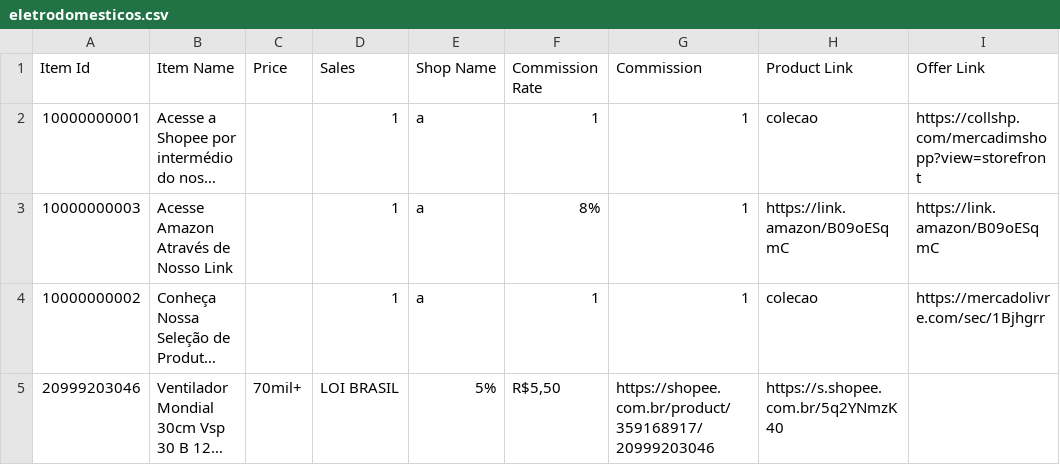
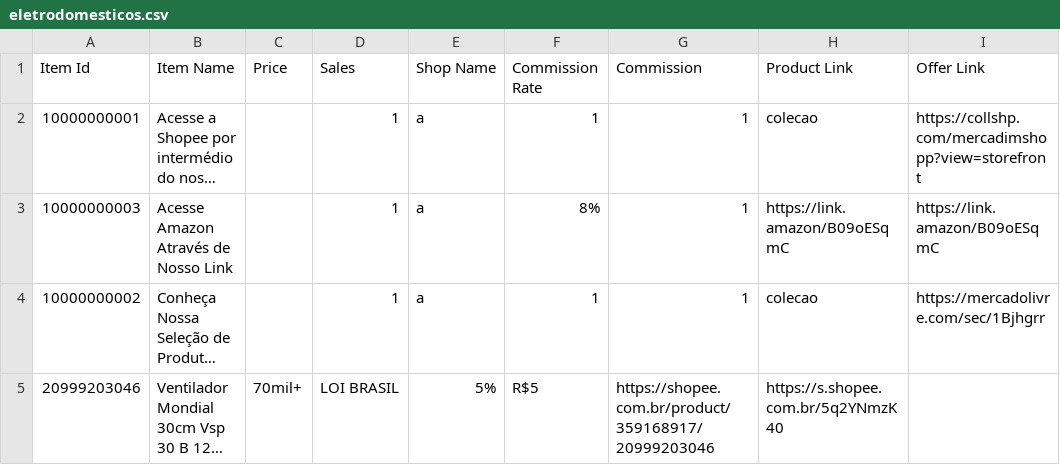
Before and after one commit to MercadimShopp/mercadim-site, a CSV file: data/eletrodomesticos.csv, drawn as a sheet; long unchanged cells end in …; the diff names each change by its address in the sheet, - before the commit and + after, or states it on an @@ line.

Commit message:
Fix commission amount for Ventilador Mondial
Updated the commission amount for the Mondial fan.

```diff
--- a/data/eletrodomesticos.csv
+++ b/data/eletrodomesticos.csv
-F5 (Commission Rate): R$5,50
+F5 (Commission Rate): R$5
```
